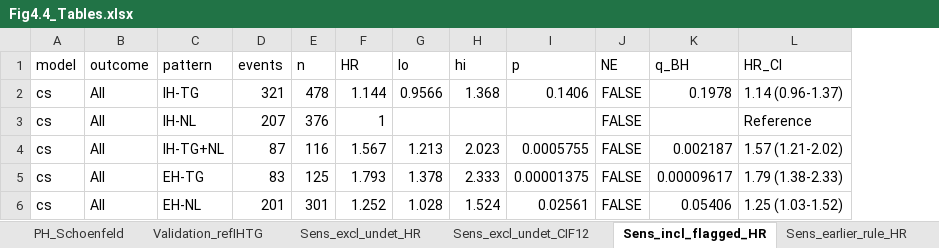
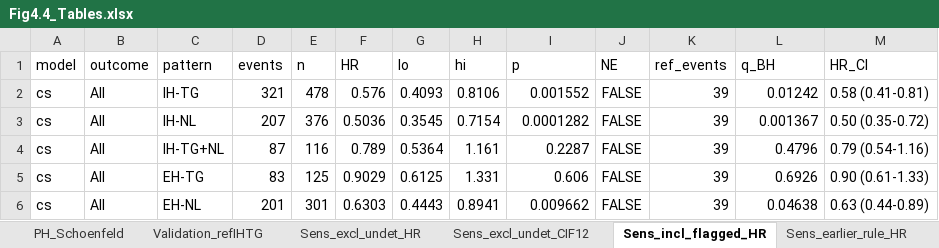
Before and after one commit to ZYiMin01/Test123456, an Excel workbook: Fig4.4/output/Fig4.4_Tables.xlsx, sheet Sens_incl_flagged_HR, drawn as a sheet; only a part is shown; values as stored, in another font and other column widths than the file's, no borders; addresses are those after the commit; the diff covers the shown part only; the diff names each change by its address in the sheet, - before the commit and + after, or states it on an @@ line.

```diff
--- a/Fig4.4/output/Fig4.4_Tables.xlsx (sheet Sens_incl_flagged_HR)
+++ b/Fig4.4/output/Fig4.4_Tables.xlsx (sheet Sens_incl_flagged_HR)
+column K (ref_events), rows 2-6: all 39
-F2 (HR): 1.144
+F2 (HR): 0.576
-G2 (lo): 0.9566
+G2 (lo): 0.4093
-H2 (hi): 1.368
+H2 (hi): 0.8106
-I2 (p): 0.1406
+I2 (p): 0.001552
-L2 (q_BH): 0.1978
+L2 (q_BH): 0.01242
-M2 (HR_CI): 1.14 (0.96-1.37)
+M2 (HR_CI): 0.58 (0.41-0.81)
-F3 (HR): 1
+F3 (HR): 0.5036
-G3 (lo): (empty)
+G3 (lo): 0.3545
-H3 (hi): (empty)
+H3 (hi): 0.7154
-I3 (p): (empty)
+I3 (p): 0.0001282
-L3 (q_BH): (empty)
+L3 (q_BH): 0.001367
-M3 (HR_CI): Reference
+M3 (HR_CI): 0.50 (0.35-0.72)
-F4 (HR): 1.567
+F4 (HR): 0.789
-G4 (lo): 1.213
+G4 (lo): 0.5364
-H4 (hi): 2.023
+H4 (hi): 1.161
-I4 (p): 0.0005755
+I4 (p): 0.2287
-L4 (q_BH): 0.002187
+L4 (q_BH): 0.4796
-M4 (HR_CI): 1.57 (1.21-2.02)
+M4 (HR_CI): 0.79 (0.54-1.16)
-F5 (HR): 1.793
+F5 (HR): 0.9029
-G5 (lo): 1.378
+G5 (lo): 0.6125
-H5 (hi): 2.333
+H5 (hi): 1.331
-I5 (p): 0.00001375
+I5 (p): 0.606
-L5 (q_BH): 0.00009617
+L5 (q_BH): 0.6926
-M5 (HR_CI): 1.79 (1.38-2.33)
+M5 (HR_CI): 0.90 (0.61-1.33)
-F6 (HR): 1.252
+F6 (HR): 0.6303
-G6 (lo): 1.028
+G6 (lo): 0.4443
-H6 (hi): 1.524
+H6 (hi): 0.8941
-I6 (p): 0.02561
+I6 (p): 0.009662
-L6 (q_BH): 0.05406
+L6 (q_BH): 0.04638
-M6 (HR_CI): 1.25 (1.03-1.52)
+M6 (HR_CI): 0.63 (0.44-0.89)
```
Also changed, not shown: 244 edited cells elsewhere in this sheet, sheet HR_csHR_refIHNL, sheet Sens_excl_undet_HR, sheet Sens_earlier_rule_HR, sheet HR_Firth, sheet sHR_FineGray, sheet Run_info, 44 other files.
